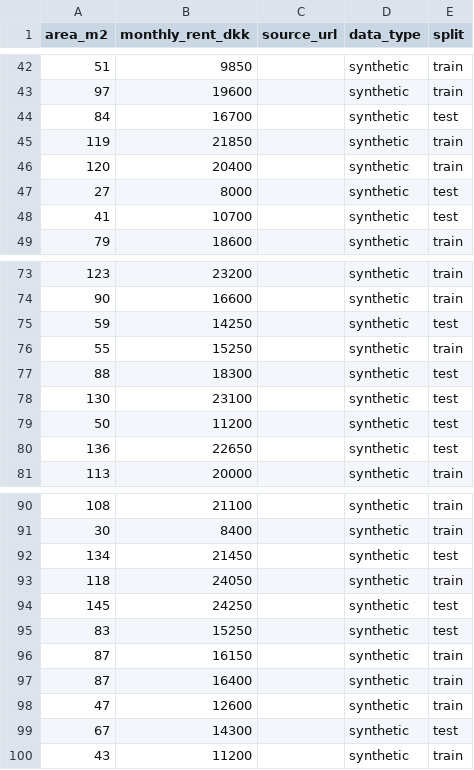
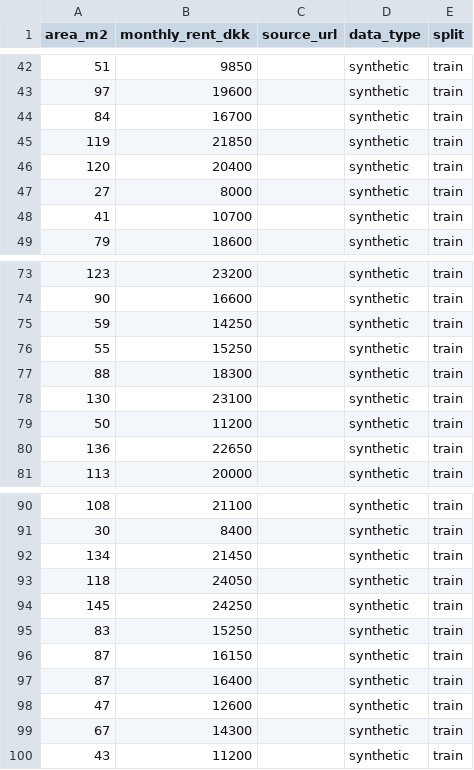
Before and after one commit to FrederikGJ/local_llm_exam, a CSV file: experiments/regression/dataset.csv, drawn as a sheet; only a part is shown, gaps mark what is left out; the diff covers the shown part only.

```diff
--- a/experiments/regression/dataset.csv
+++ b/experiments/regression/dataset.csv
@@ -43,7 +43,7 @@ area_m2,monthly_rent_dkk,source_url,data_type,split
 97,19600,,synthetic,train
-84,16700,,synthetic,test
+84,16700,,synthetic,train
 119,21850,,synthetic,train
 120,20400,,synthetic,train
-27,8000,,synthetic,test
-41,10700,,synthetic,test
+27,8000,,synthetic,train
+41,10700,,synthetic,train
 79,18600,,synthetic,train
@@ -74,8 +74,8 @@ area_m2,monthly_rent_dkk,source_url,data_type,split
 90,16600,,synthetic,train
-59,14250,,synthetic,test
+59,14250,,synthetic,train
 55,15250,,synthetic,train
-88,18300,,synthetic,test
-130,23100,,synthetic,test
-50,11200,,synthetic,test
-136,22650,,synthetic,test
+88,18300,,synthetic,train
+130,23100,,synthetic,train
+50,11200,,synthetic,train
+136,22650,,synthetic,train
 113,20000,,synthetic,train
@@ -91,6 +91,6 @@ area_m2,monthly_rent_dkk,source_url,data_type,split
 30,8400,,synthetic,train
-134,21450,,synthetic,test
+134,21450,,synthetic,train
 118,24050,,synthetic,train
-145,24250,,synthetic,test
-83,15250,,synthetic,test
+145,24250,,synthetic,train
+83,15250,,synthetic,train
 87,16150,,synthetic,train
@@ -98,3 +98,3 @@ area_m2,monthly_rent_dkk,source_url,data_type,split
 47,12600,,synthetic,train
-67,14300,,synthetic,test
+67,14300,,synthetic,train
 43,11200,,synthetic,train
```
Also changed, not shown: 42 edited cells elsewhere in this file, 18 other files.
